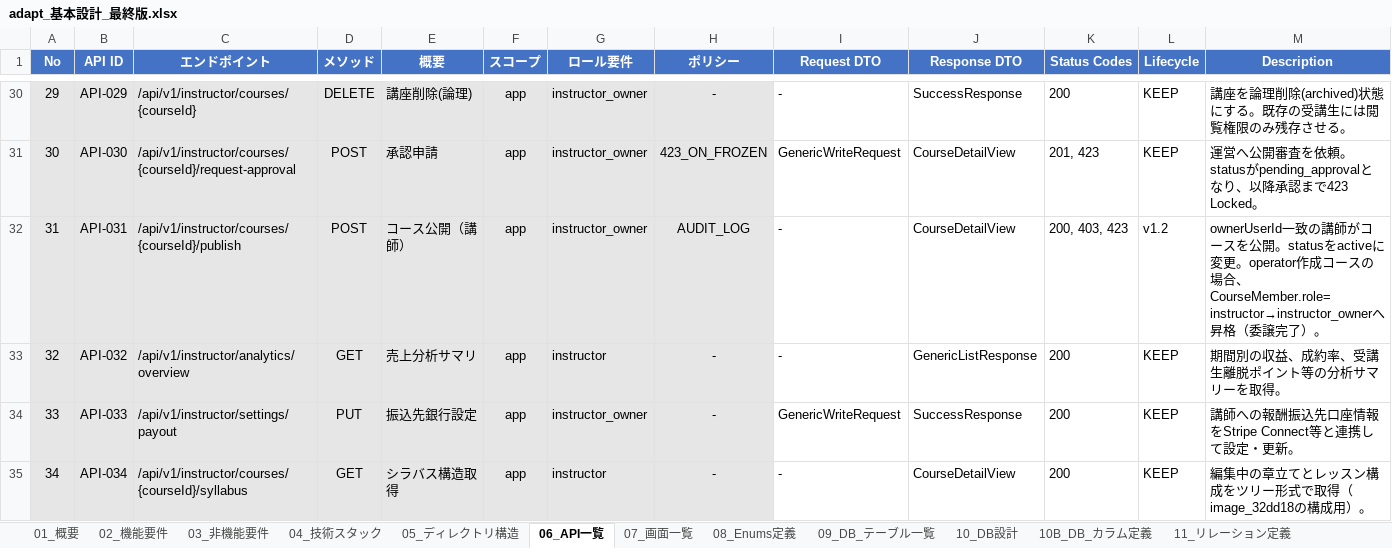
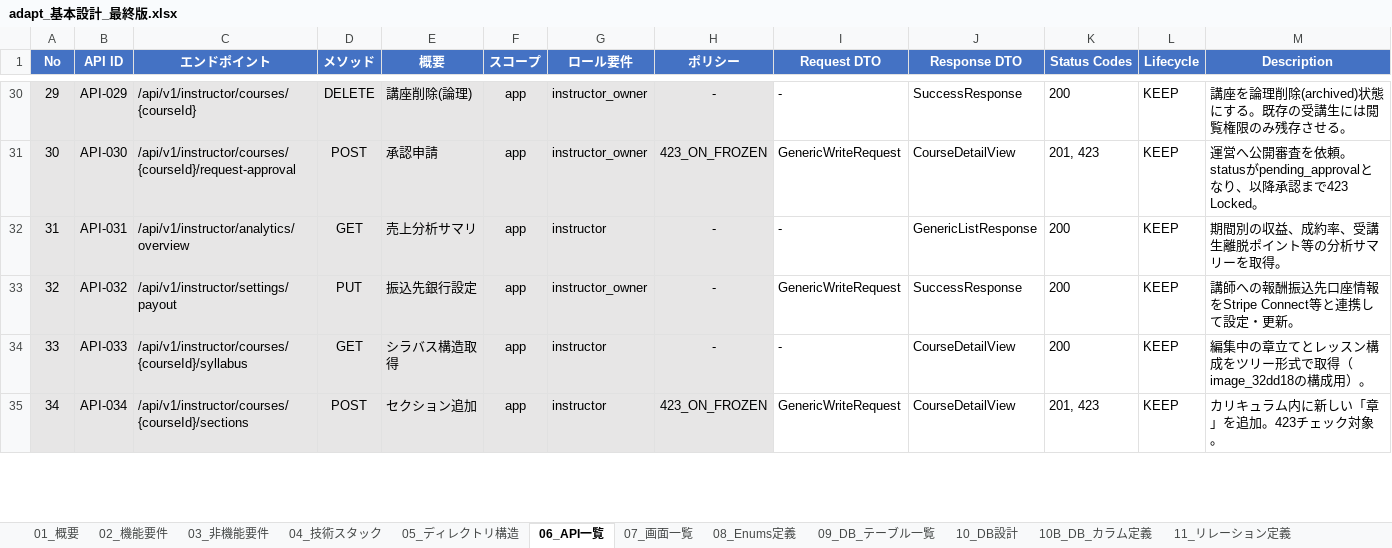
Before and after one commit to adapt-yuta-yoshimura/adapt-app-v3, an Excel workbook: docs/design/adapt_基本設計_最終版.xlsx, sheet 06_API一覧, drawn as a sheet; only a part is shown, gaps mark what is left out; values as stored, in another font and other column widths than the file's, no borders; the diff covers the shown part only; the diff names each change by its address in the sheet, - before the commit and + after, or states it on an @@ line.

```diff
--- a/docs/design/adapt_基本設計_最終版.xlsx (sheet 06_API一覧)
+++ b/docs/design/adapt_基本設計_最終版.xlsx (sheet 06_API一覧)
-C32 (エンドポイント): /api/v1/instructor/courses/{courseId}/publish
+C32 (エンドポイント): /api/v1/instructor/analytics/overview
-D32 (メソッド): POST
+D32 (メソッド): GET
-E32 (概要): コース公開（講師）
+E32 (概要): 売上分析サマリ
-G32 (ロール要件): instructor_owner
+G32 (ロール要件): instructor
-H32 (ポリシー): AUDIT_LOG
+H32 (ポリシー): -
-J32 (Response DTO): CourseDetailView
+J32 (Response DTO): GenericListResponse
-K32 (Status Codes): 200, 403, 423
+K32 (Status Codes): 200
-L32 (Lifecycle): v1.2
+L32 (Lifecycle): KEEP
-M32 (Description): ownerUserId一致の講師がコースを公開。statusをactiveに変更。operator作成コースの場合、CourseMember.role=instructor→instructor_ownerへ昇格（委譲完了）。
+M32 (Description): 期間別の収益、成約率、受講生離脱ポイント等の分析サマリーを取得。
-C33 (エンドポイント): /api/v1/instructor/analytics/overview
+C33 (エンドポイント): /api/v1/instructor/settings/payout
-D33 (メソッド): GET
+D33 (メソッド): PUT
-E33 (概要): 売上分析サマリ
+E33 (概要): 振込先銀行設定
-G33 (ロール要件): instructor
+G33 (ロール要件): instructor_owner
-I33 (Request DTO): -
+I33 (Request DTO): GenericWriteRequest
-J33 (Response DTO): GenericListResponse
+J33 (Response DTO): SuccessResponse
-M33 (Description): 期間別の収益、成約率、受講生離脱ポイント等の分析サマリーを取得。
+M33 (Description): 講師への報酬振込先口座情報をStripe Connect等と連携して設定・更新。
-C34 (エンドポイント): /api/v1/instructor/settings/payout
+C34 (エンドポイント): /api/v1/instructor/courses/{courseId}/syllabus
-D34 (メソッド): PUT
+D34 (メソッド): GET
-E34 (概要): 振込先銀行設定
+E34 (概要): シラバス構造取得
-G34 (ロール要件): instructor_owner
+G34 (ロール要件): instructor
-I34 (Request DTO): GenericWriteRequest
+I34 (Request DTO): -
-J34 (Response DTO): SuccessResponse
+J34 (Response DTO): CourseDetailView
-M34 (Description): 講師への報酬振込先口座情報をStripe Connect等と連携して設定・更新。
+M34 (Description): 編集中の章立てとレッスン構成をツリー形式で取得（image_32dd18の構成用）。
-C35 (エンドポイント): /api/v1/instructor/courses/{courseId}/syllabus
+C35 (エンドポイント): /api/v1/instructor/courses/{courseId}/sections
-D35 (メソッド): GET
+D35 (メソッド): POST
-E35 (概要): シラバス構造取得
+E35 (概要): セクション追加
-H35 (ポリシー): -
+H35 (ポリシー): 423_ON_FROZEN
-I35 (Request DTO): -
+I35 (Request DTO): GenericWriteRequest
-K35 (Status Codes): 200
+K35 (Status Codes): 201, 423
-M35 (Description): 編集中の章立てとレッスン構成をツリー形式で取得（image_32dd18の構成用）。
+M35 (Description): カリキュラム内に新しい「章」を追加。423チェック対象。
```
Also changed, not shown: 214 edited cells elsewhere in this sheet, sheet 07_画面一覧, sheet 99_変更履歴, sheet 02_機能要件, 1 other file.
